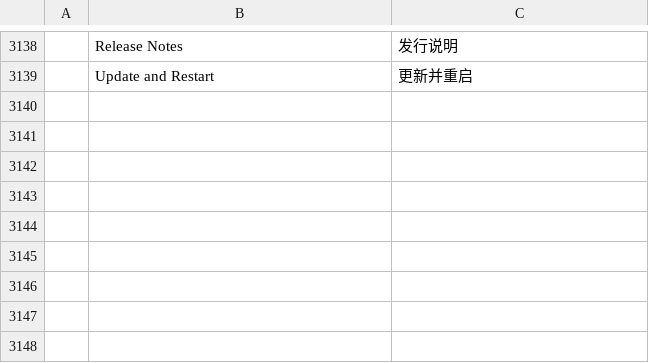
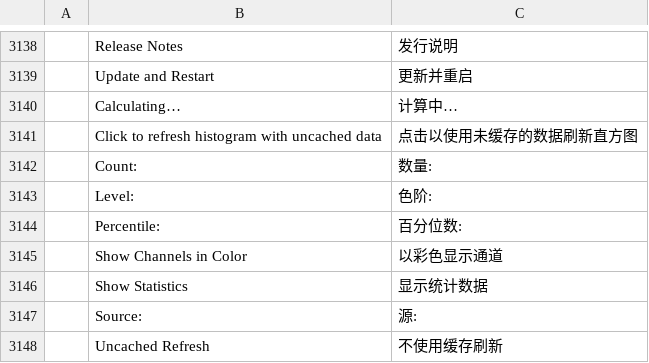
Before and after one commit to pavlenkosa/photocraft, a TSV file: crates/ui-egui/src/i18n/zh-hans.tsv, drawn as a sheet; only a part is shown, gaps mark what is left out; the diff names each change by its address in the sheet, - before the commit and + after, or states it on an @@ line.

```diff
--- a/crates/ui-egui/src/i18n/zh-hans.tsv
+++ b/crates/ui-egui/src/i18n/zh-hans.tsv
+row 3140:  | Calculating… | 计算中…
+row 3141:  | Click to refresh histogram with uncached data | 点击以使用未缓存的数据刷新直方图
+row 3142:  | Count: | 数量:
+row 3143:  | Level: | 色阶:
+row 3144:  | Percentile: | 百分位数:
+row 3145:  | Show Channels in Color | 以彩色显示通道
+row 3146:  | Show Statistics | 显示统计数据
+row 3147:  | Source: | 源:
+row 3148:  | Uncached Refresh | 不使用缓存刷新
```
Also changed, not shown: crates/ui-egui/src/i18n/zh-hant.tsv, 18 other files.
